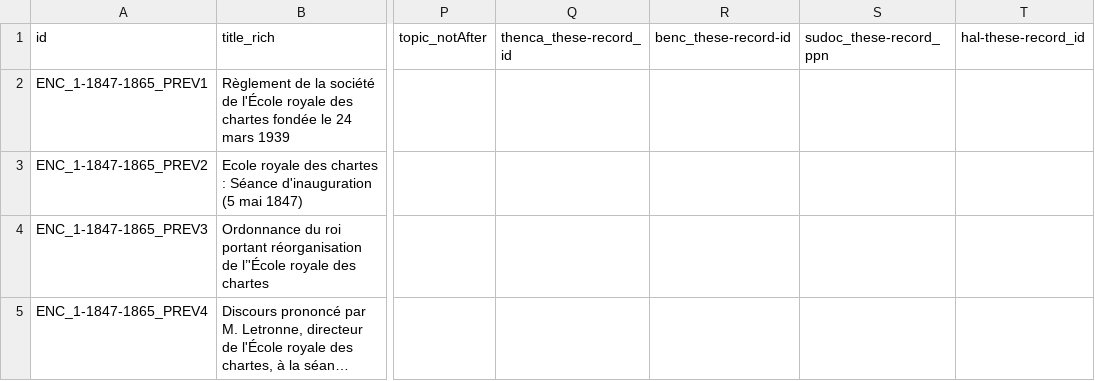
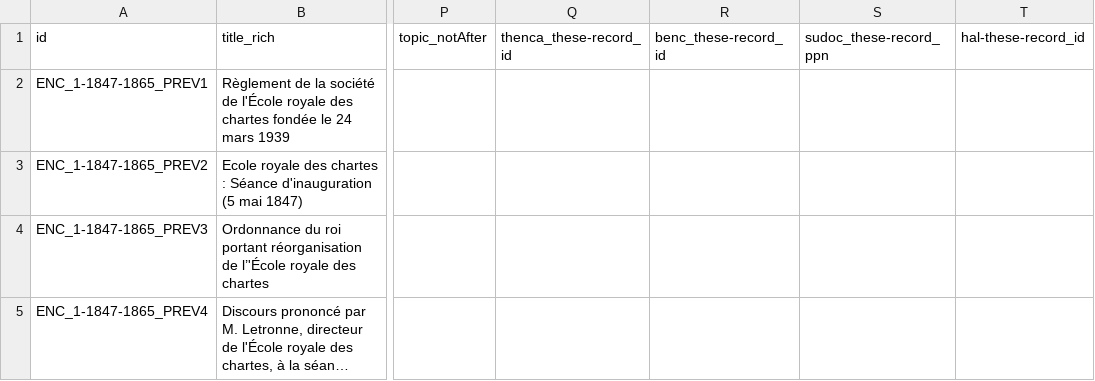
Before and after one commit to chartes/encpos, a TSV file: data/encpos.tsv, drawn as a sheet; only a part is shown, gaps mark what is left out; long unchanged cells end in …; the diff names each change by its address in the sheet, - before the commit and + after, or states it on an @@ line.

Commit message:
Correction de la colonne du titre benc_these-record_id

```diff
--- a/data/encpos.tsv
+++ b/data/encpos.tsv
-R1: benc_these-record-id
+R1: benc_these-record_id
```
